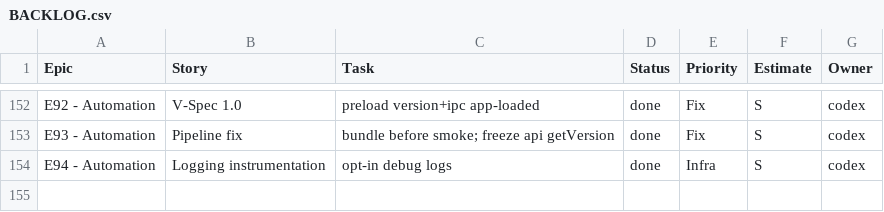
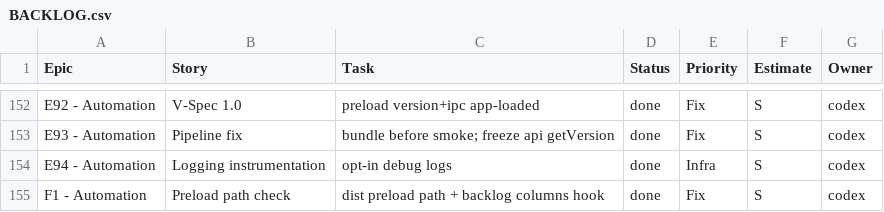
Before and after one commit to jorgemuc/partner-dashboard-clean, a CSV file: BACKLOG.csv, drawn as a sheet; only a part is shown, gaps mark what is left out.

Commit message:
fix: preload path logging and backlog hook

```diff
--- a/BACKLOG.csv
+++ b/BACKLOG.csv
@@ -154 +154,2 @@ E93 - Automation,Pipeline fix,bundle before smoke; freeze api getVersion,done,Fi
 E94 - Automation,Logging instrumentation,opt-in debug logs,done,Infra,S,codex
+F1 - Automation,Preload path check,dist preload path + backlog columns hook,done,Fix,S,codex
```
Also changed, not shown: 5 other files.
